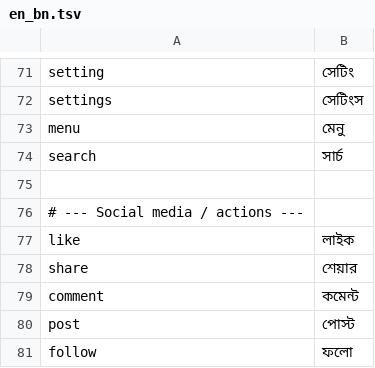
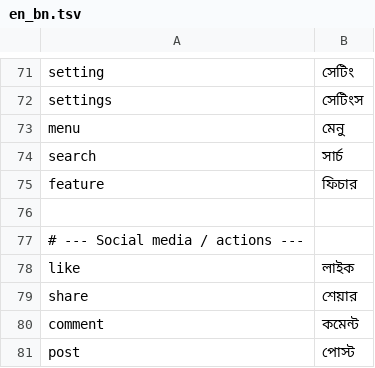
Before and after one commit to hiepoggy123/wmkeyboard, a TSV file: app/src/main/assets/dictionaries/en_bn.tsv, drawn as a sheet; only a part is shown, gaps mark what is left out; the shorter side is filled out with more unchanged rows.

Commit message:
feat(dict): add 'feature' to English-Bengali loanword mapping
Add loanword entry for "feature" -> "ফিচার" in Internet/software section of en_bn.tsv.

```diff
--- a/app/src/main/assets/dictionaries/en_bn.tsv
+++ b/app/src/main/assets/dictionaries/en_bn.tsv
@@ -74,2 +74,3 @@ menu	মেনু
 search	সার্চ
+feature	ফিচার
 
```
